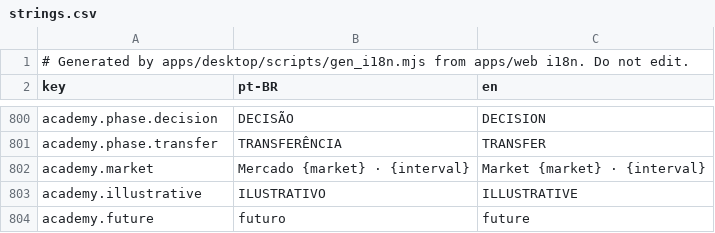
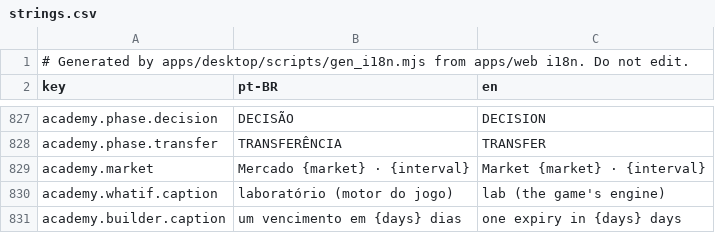
Before and after one commit to CyberdyneCorp/trading-game, a CSV file: apps/desktop/resources/i18n/strings.csv, drawn as a sheet; only a part is shown, gaps mark what is left out; the shorter side is filled out with more unchanged rows; the diff covers the shown part only.

Commit message:
web: lesson what-if and builder widgets, engine-checked lesson numbers, strategy comparison, margin rule, builder sizing
- Lesson widgets 'whatif' (the lab on fixed legs, chosen sliders unlocked)
  and 'builder' (templates on a synthetic chain priced at the engine's
  model value, analysis only). options-greeks and options-iv state engine
  values and Greeks as 'whatif' checks; strategies-shapes' transfer step
  embeds the builder. Checked through WASM (academyEngine.test.ts) and the
  Python binding (test_academy_numbers.py), which also checks the expiry
  arithmetic of lessons and glossary examples against the engine.
- Debrief: the engine's strategy comparison next to the player's result.
- Briefing: the option margin rule from missionRules.spreadMargin.
- Fix: a covered call or protective put on a held long planned the whole
  long's loss to a price of 0 as its risk ("one entry risked ~4,650 cr")
  although the long had its own stop; the held leg now carries that stop
  into the engine's what-if, so the planned risk runs to it.
- Fix: the builder defaulted to 1 contract with no way to size; it now
  sizes from the engine's maximum loss (risk % of equity -> contracts).
- Desktop: regenerated strings.csv and content.json.

```diff
--- a/apps/desktop/resources/i18n/strings.csv
+++ b/apps/desktop/resources/i18n/strings.csv
@@ -802 +829,3 @@ academy.phase.transfer,TRANSFERÊNCIA,TRANSFER
 academy.market,Mercado {market} · {interval},Market {market} · {interval}
+academy.whatif.caption,laboratório (motor do jogo),lab (the game's engine)
+academy.builder.caption,um vencimento em {days} dias,one expiry in {days} days
```
Also changed, not shown: 35 added rows, 8 removed rows and 12 edited cells elsewhere in this file, 24 other files.
